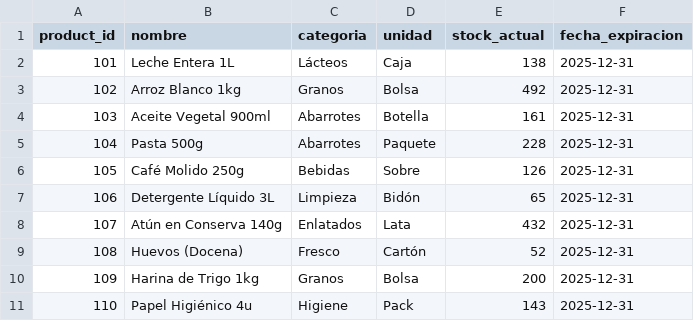
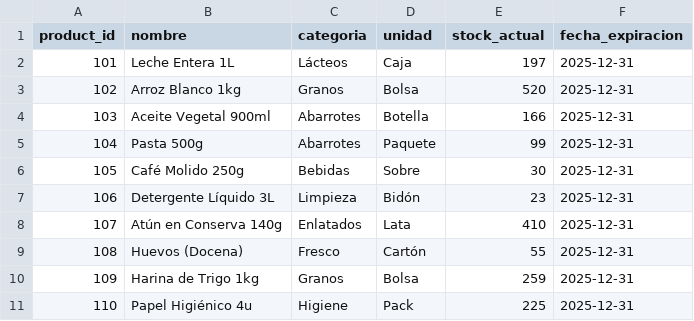
Before and after one commit to diegobravo10/RNN_Practica2, a CSV file: data/inventory.csv, drawn as a sheet.

```diff
--- a/data/inventory.csv
+++ b/data/inventory.csv
@@ -1,11 +1,11 @@
 product_id,nombre,categoria,unidad,stock_actual,fecha_expiracion
-101,Leche Entera 1L,Lácteos,Caja,138,2025-12-31
-102,Arroz Blanco 1kg,Granos,Bolsa,492,2025-12-31
-103,Aceite Vegetal 900ml,Abarrotes,Botella,161,2025-12-31
-104,Pasta 500g,Abarrotes,Paquete,228,2025-12-31
-105,Café Molido 250g,Bebidas,Sobre,126,2025-12-31
-106,Detergente Líquido 3L,Limpieza,Bidón,65,2025-12-31
-107,Atún en Conserva 140g,Enlatados,Lata,432,2025-12-31
-108,Huevos (Docena),Fresco,Cartón,52,2025-12-31
-109,Harina de Trigo 1kg,Granos,Bolsa,200,2025-12-31
-110,Papel Higiénico 4u,Higiene,Pack,143,2025-12-31
+101,Leche Entera 1L,Lácteos,Caja,197,2025-12-31
+102,Arroz Blanco 1kg,Granos,Bolsa,520,2025-12-31
+103,Aceite Vegetal 900ml,Abarrotes,Botella,166,2025-12-31
+104,Pasta 500g,Abarrotes,Paquete,99,2025-12-31
+105,Café Molido 250g,Bebidas,Sobre,30,2025-12-31
+106,Detergente Líquido 3L,Limpieza,Bidón,23,2025-12-31
+107,Atún en Conserva 140g,Enlatados,Lata,410,2025-12-31
+108,Huevos (Docena),Fresco,Cartón,55,2025-12-31
+109,Harina de Trigo 1kg,Granos,Bolsa,259,2025-12-31
+110,Papel Higiénico 4u,Higiene,Pack,225,2025-12-31
```
Also changed, not shown: data/sales_history.csv, 2 other files.
